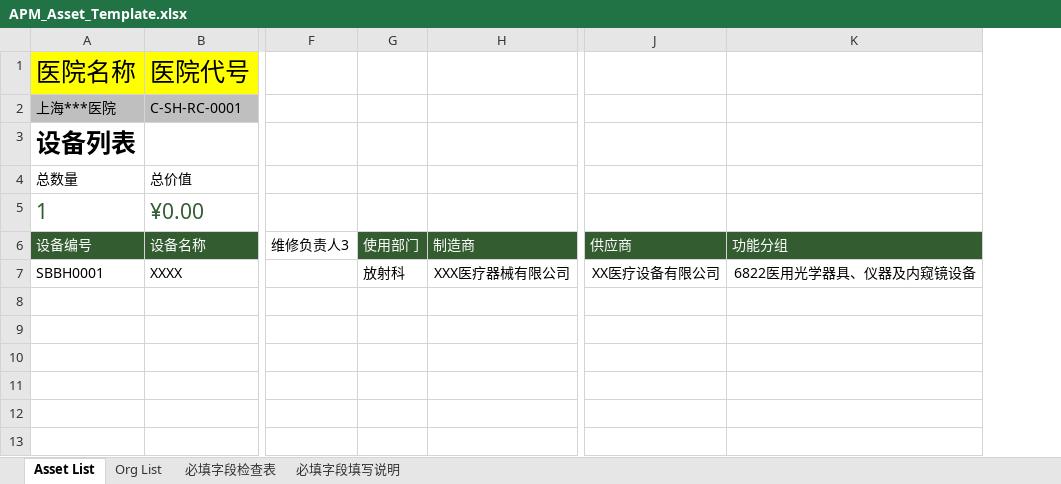
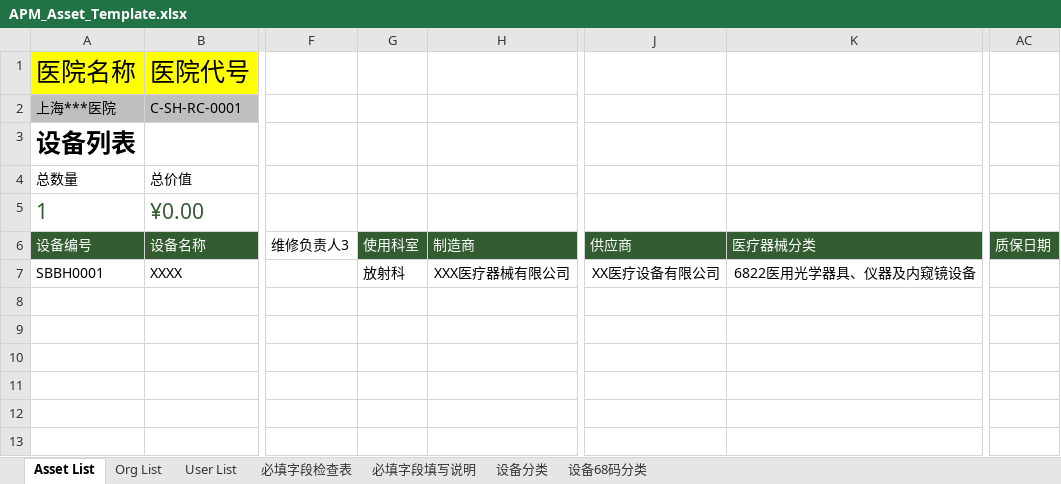
Before and after one commit to masogit/hc-apm-web, an Excel workbook: src/src/main/webapp/portal/asset/assetImport/APM_Asset_Template.xlsx, sheet Asset List, drawn as a sheet; only a part is shown, gaps mark what is left out; values as stored, in another font and other column widths than the file's, no borders; charts and pictures and conditional formats and table styles not drawn; the diff names each change by its address in the sheet, - before the commit and + after, or states it on an @@ line.

```diff
--- a/src/src/main/webapp/portal/asset/assetImport/APM_Asset_Template.xlsx (sheet Asset List)
+++ b/src/src/main/webapp/portal/asset/assetImport/APM_Asset_Template.xlsx (sheet Asset List)
@@ sheet tab unhidden: User List @@
@@ sheet tab unhidden: 设备分类 @@
@@ sheet tab unhidden: 设备68码分类 @@
+column AC, row 6: 质保日期
-G6: 使用部门
+G6: 使用科室
-K6: 功能分组
+K6: 医疗器械分类
```
